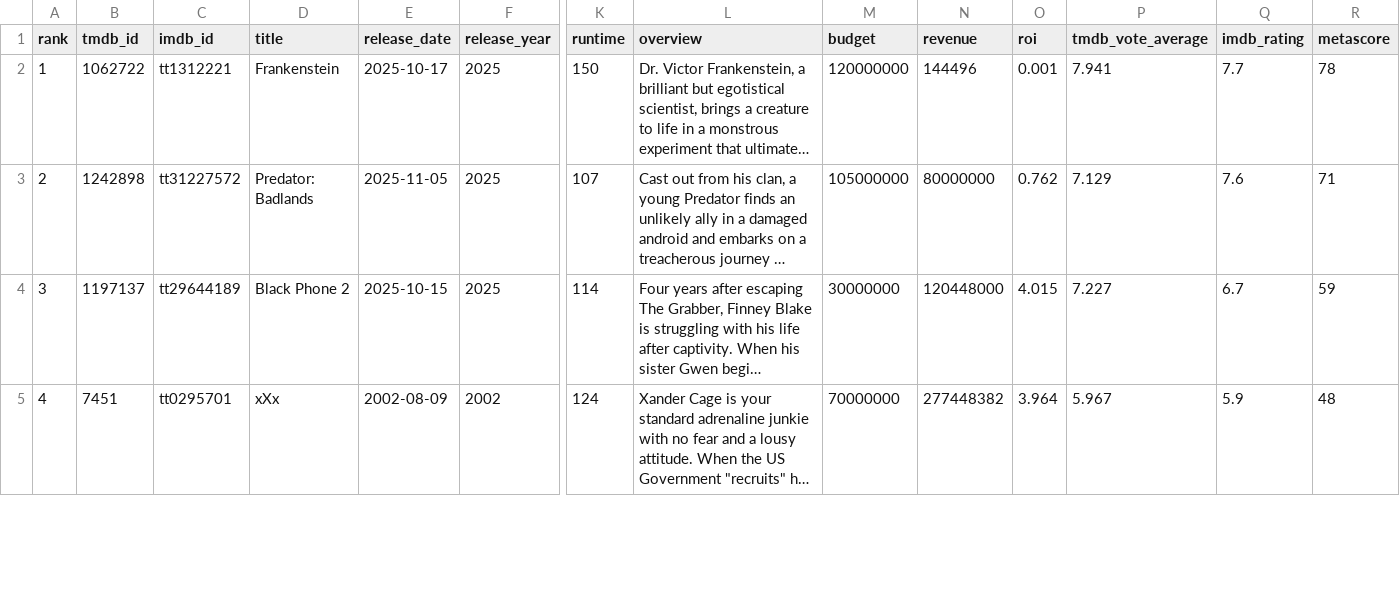
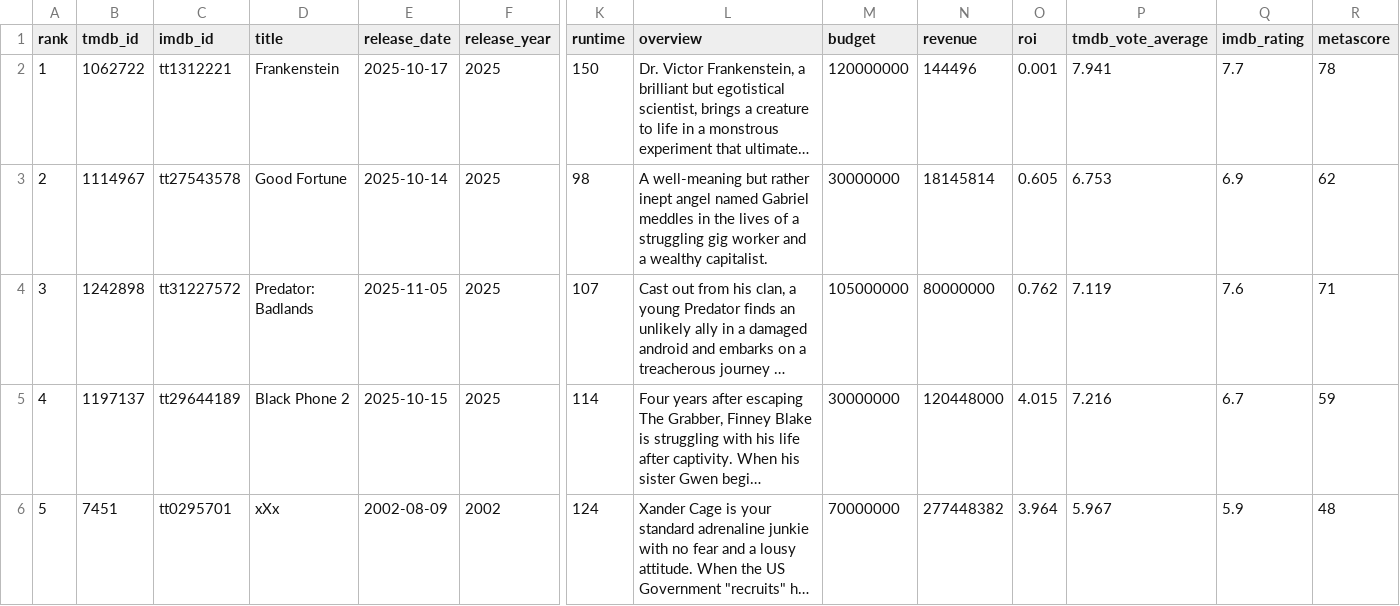
Before and after one commit to minhHuy-Truong/Movie, a CSV file: top10_trending.csv, drawn as a sheet; only a part is shown, gaps mark what is left out; long unchanged cells end in …; addresses are those after the commit; rows hold the shown columns only; the diff covers the shown part only; the diff names each change by its address in the sheet, - before the commit and + after, or states it on an @@ line.

```diff
--- a/top10_trending.csv
+++ b/top10_trending.csv
+row 3: 2 | 1114967 | tt27543578 | Good Fortune | 2025-10-14 | 2025 | 98 | A well-meaning but rather inept angel named Gabriel meddles in the lives of a struggling gig worker and a wealthy capitalist. | 30000000 | 18145814 | 0.605 | 6.753 | 6.9 | 62
-A4 (rank): 2
+A4 (rank): 3
-P4 (tmdb_vote_average): 7.129
+P4 (tmdb_vote_average): 7.119
-A5 (rank): 3
+A5 (rank): 4
-P5 (tmdb_vote_average): 7.227
+P5 (tmdb_vote_average): 7.216
-A6 (rank): 4
+A6 (rank): 5
```
Also changed, not shown: 1 removed row and 62 edited cells elsewhere in this file, 1 other file.
